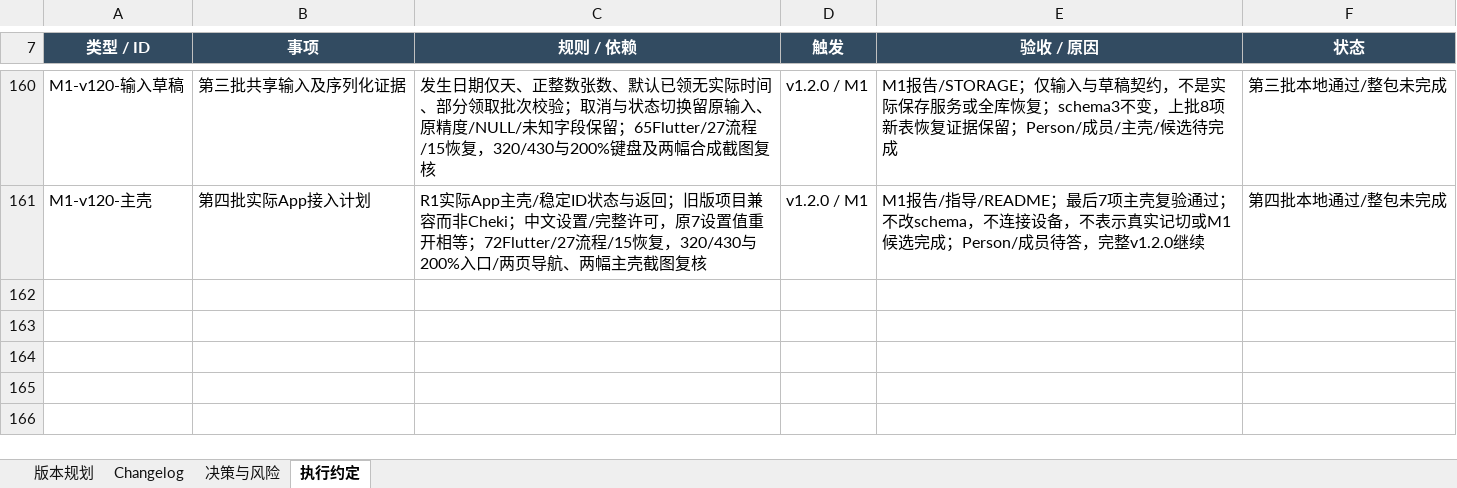
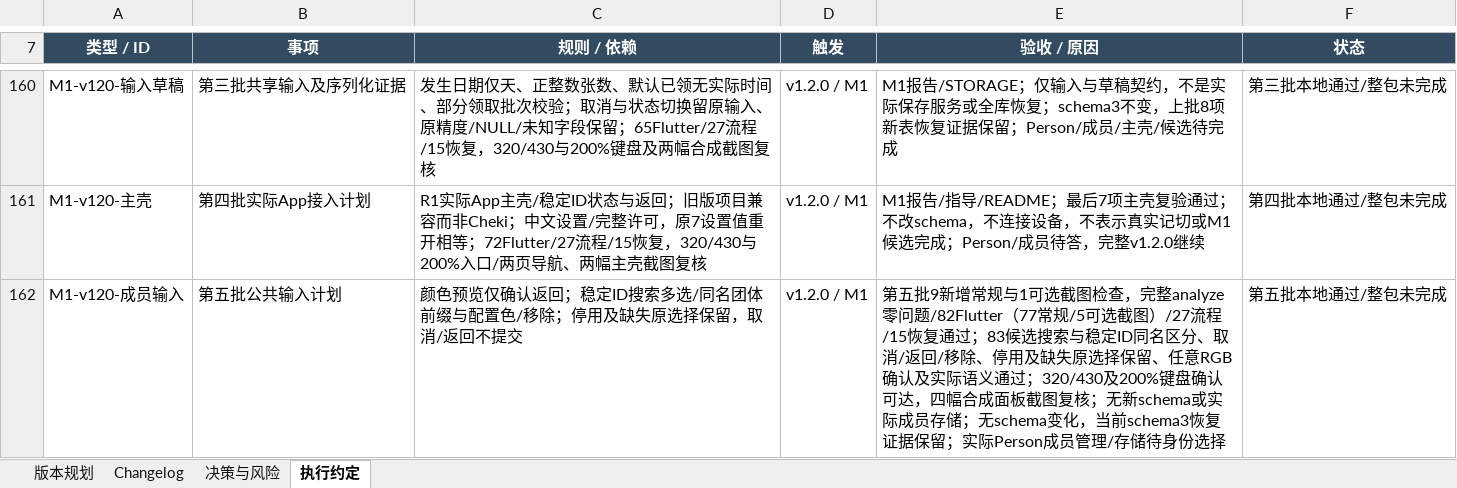
Before and after one commit to Seniorious66/count_tools, an Excel workbook: outputs/workflow-20261011/CountTools-MasterSheet.xlsx, sheet 执行约定, drawn as a sheet; only a part is shown, gaps mark what is left out; values as stored, in another font and other column widths than the file's, no borders; the diff names each change by its address in the sheet, - before the commit and + after, or states it on an @@ line.

```diff
--- a/outputs/workflow-20261011/CountTools-MasterSheet.xlsx (sheet 执行约定)
+++ b/outputs/workflow-20261011/CountTools-MasterSheet.xlsx (sheet 执行约定)
+row 162: M1-v120-成员输入 | 第五批公共输入计划 | 颜色预览仅确认返回；稳定ID搜索多选/同名团体前缀与配置色/移除；停用及缺失原选择保留，取消/返回不提交 | v1.2.0 / M1 | 第五批9新增常规与1可选截图检查，完整analyze零问题/82Flutter（77常规/5可选截图）/27流程/15恢复通过；83候选搜索与稳定ID同名区分、取消/返回/移除、停用及缺失原选择保留、任意RGB确认及实际语义通过；320/430及200%键盘确认可达，四幅合成面板截图复核；无新schema或实际成员存储；无schema变化，当前schema3恢复证据保留；实际Person成员管理/存储待身份选择 | 第五批本地通过/整包未完成
```
Also changed, not shown: sheet Changelog, sheet 决策与风险, sheet 版本规划, 5 other files.
